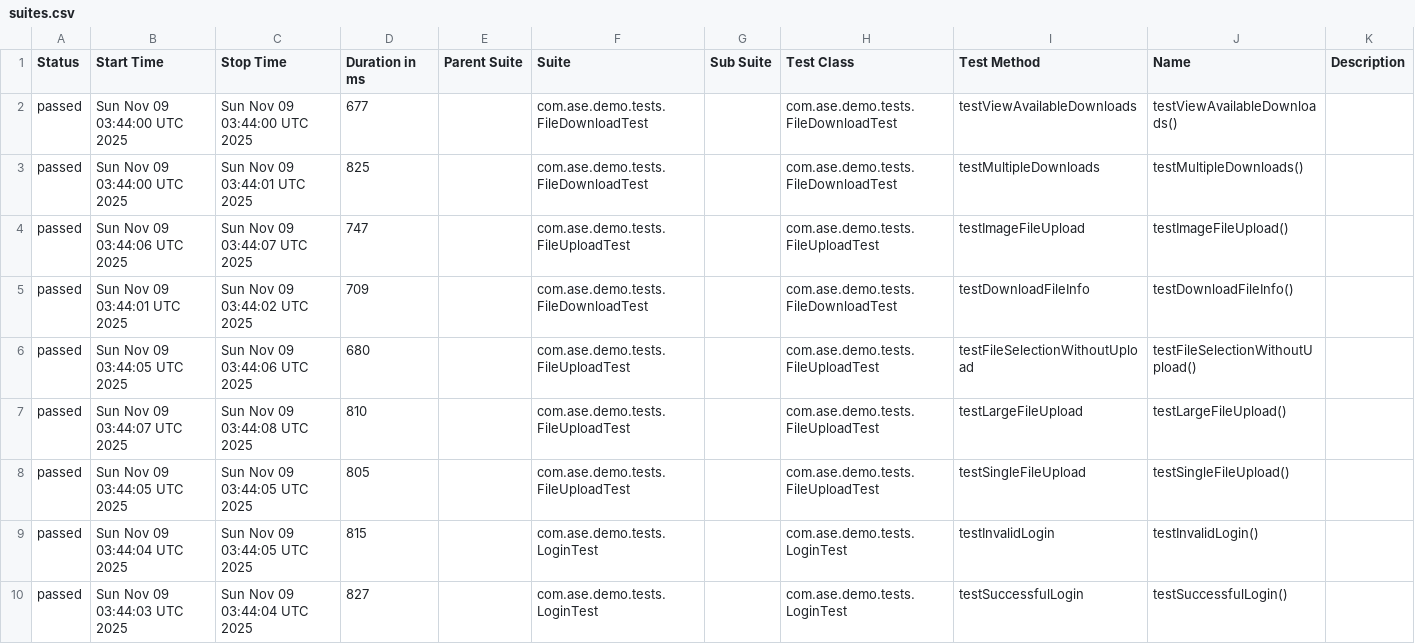
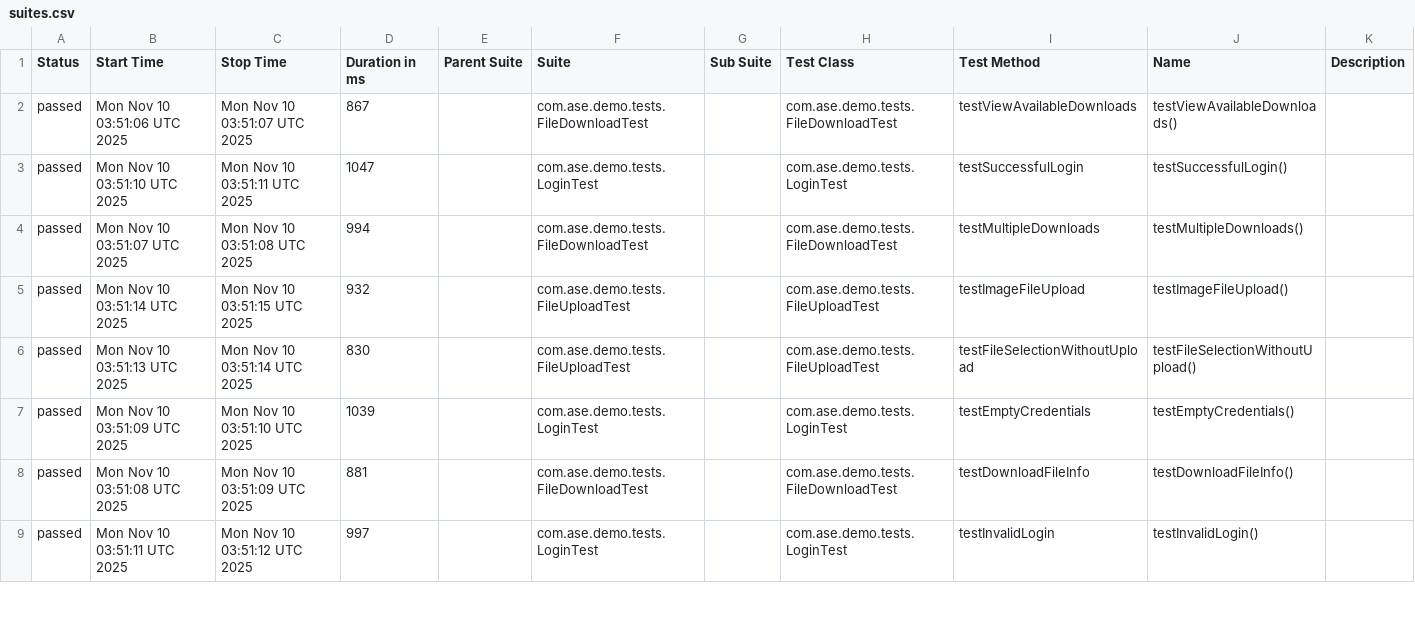
Before and after one commit to Agile-Software-Engineering-25/demo-system-test, a CSV file: full/data/suites.csv, drawn as a sheet; only a part is shown; the diff covers the shown part only.

```diff
--- a/full/data/suites.csv
+++ b/full/data/suites.csv
@@ -1,10 +1,9 @@
 "Status","Start Time","Stop Time","Duration in ms","Parent Suite","Suite","Sub Suite","Test Class","Test Method","Name","Description"
-"passed","Sun Nov 09 03:44:00 UTC 2025","Sun Nov 09 03:44:00 UTC 2025","677","","com.ase.demo.tests.FileDownloadTest","","com.ase.demo.tests.FileDownloadTest","testViewAvailableDownloads","testViewAvailableDownloads()",""
-"passed","Sun Nov 09 03:44:00 UTC 2025","Sun Nov 09 03:44:01 UTC 2025","825","","com.ase.demo.tests.FileDownloadTest","","com.ase.demo.tests.FileDownloadTest","testMultipleDownloads","testMultipleDownloads()",""
-"passed","Sun Nov 09 03:44:06 UTC 2025","Sun Nov 09 03:44:07 UTC 2025","747","","com.ase.demo.tests.FileUploadTest","","com.ase.demo.tests.FileUploadTest","testImageFileUpload","testImageFileUpload()",""
-"passed","Sun Nov 09 03:44:01 UTC 2025","Sun Nov 09 03:44:02 UTC 2025","709","","com.ase.demo.tests.FileDownloadTest","","com.ase.demo.tests.FileDownloadTest","testDownloadFileInfo","testDownloadFileInfo()",""
-"passed","Sun Nov 09 03:44:05 UTC 2025","Sun Nov 09 03:44:06 UTC 2025","680","","com.ase.demo.tests.FileUploadTest","","com.ase.demo.tests.FileUploadTest","testFileSelectionWithoutUpload","testFileSelectionWithoutUpload()",""
-"passed","Sun Nov 09 03:44:07 UTC 2025","Sun Nov 09 03:44:08 UTC 2025","810","","com.ase.demo.tests.FileUploadTest","","com.ase.demo.tests.FileUploadTest","testLargeFileUpload","testLargeFileUpload()",""
-"passed","Sun Nov 09 03:44:05 UTC 2025","Sun Nov 09 03:44:05 UTC 2025","805","","com.ase.demo.tests.FileUploadTest","","com.ase.demo.tests.FileUploadTest","testSingleFileUpload","testSingleFileUpload()",""
-"passed","Sun Nov 09 03:44:04 UTC 2025","Sun Nov 09 03:44:05 UTC 2025","815","","com.ase.demo.tests.LoginTest","","com.ase.demo.tests.LoginTest","testInvalidLogin","testInvalidLogin()",""
-"passed","Sun Nov 09 03:44:03 UTC 2025","Sun Nov 09 03:44:04 UTC 2025","827","","com.ase.demo.tests.LoginTest","","com.ase.demo.tests.LoginTest","testSuccessfulLogin","testSuccessfulLogin()",""
+"passed","Mon Nov 10 03:51:06 UTC 2025","Mon Nov 10 03:51:07 UTC 2025","867","","com.ase.demo.tests.FileDownloadTest","","com.ase.demo.tests.FileDownloadTest","testViewAvailableDownloads","testViewAvailableDownloads()",""
+"passed","Mon Nov 10 03:51:10 UTC 2025","Mon Nov 10 03:51:11 UTC 2025","1047","","com.ase.demo.tests.LoginTest","","com.ase.demo.tests.LoginTest","testSuccessfulLogin","testSuccessfulLogin()",""
+"passed","Mon Nov 10 03:51:07 UTC 2025","Mon Nov 10 03:51:08 UTC 2025","994","","com.ase.demo.tests.FileDownloadTest","","com.ase.demo.tests.FileDownloadTest","testMultipleDownloads","testMultipleDownloads()",""
+"passed","Mon Nov 10 03:51:14 UTC 2025","Mon Nov 10 03:51:15 UTC 2025","932","","com.ase.demo.tests.FileUploadTest","","com.ase.demo.tests.FileUploadTest","testImageFileUpload","testImageFileUpload()",""
+"passed","Mon Nov 10 03:51:13 UTC 2025","Mon Nov 10 03:51:14 UTC 2025","830","","com.ase.demo.tests.FileUploadTest","","com.ase.demo.tests.FileUploadTest","testFileSelectionWithoutUpload","testFileSelectionWithoutUpload()",""
+"passed","Mon Nov 10 03:51:09 UTC 2025","Mon Nov 10 03:51:10 UTC 2025","1039","","com.ase.demo.tests.LoginTest","","com.ase.demo.tests.LoginTest","testEmptyCredentials","testEmptyCredentials()",""
+"passed","Mon Nov 10 03:51:08 UTC 2025","Mon Nov 10 03:51:09 UTC 2025","881","","com.ase.demo.tests.FileDownloadTest","","com.ase.demo.tests.FileDownloadTest","testDownloadFileInfo","testDownloadFileInfo()",""
+"passed","Mon Nov 10 03:51:11 UTC 2025","Mon Nov 10 03:51:12 UTC 2025","997","","com.ase.demo.tests.LoginTest","","com.ase.demo.tests.LoginTest","testInvalidLogin","testInvalidLogin()",""
```
Also changed, not shown: 1 added row and 10 edited cells elsewhere in this file, 36 other files.
